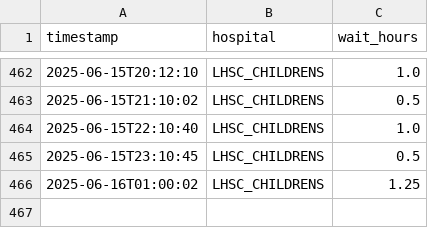
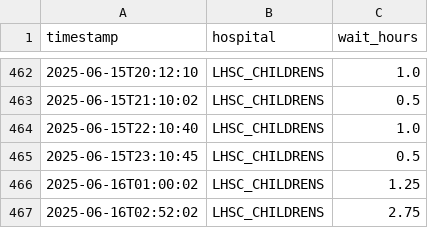
Before and after one commit to Narang-Garima/healthtracker, a CSV file: data/er_wait_times.csv, drawn as a sheet; only a part is shown, gaps mark what is left out; the diff names each change by its address in the sheet, - before the commit and + after, or states it on an @@ line.

```diff
--- a/data/er_wait_times.csv
+++ b/data/er_wait_times.csv
+row 467: 2025-06-16T02:52:02 | LHSC_CHILDRENS | 2.75
```
